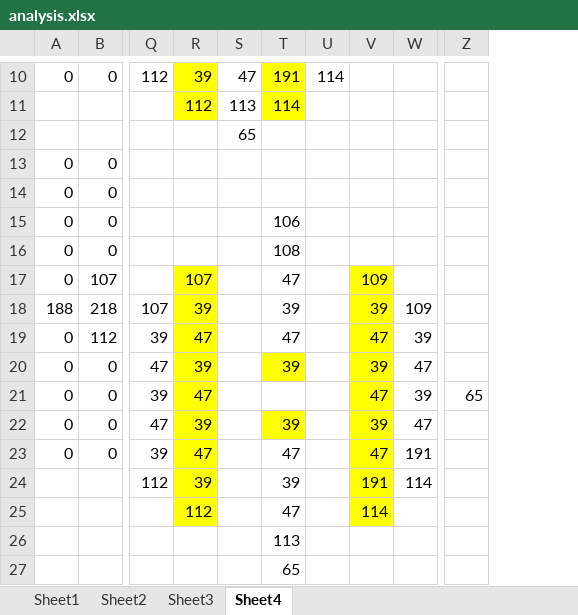
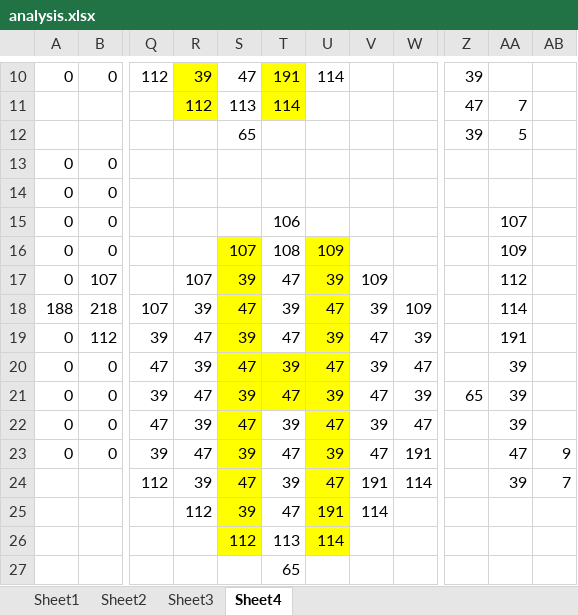
Before and after one commit to firstmustburn/aoc, an Excel workbook: 2023/cmd/day21/analysis.xlsx, sheet Sheet4, drawn as a sheet; only a part is shown, gaps mark what is left out; values as stored, in another font and other column widths than the file's, no borders; 1 other sheet too large or unreadable and not compared; removed rows and columns are numbered as before the commit, all else as after; rows hold the shown columns only; the diff covers the shown part only; the diff names each change by its address in the sheet, - before the commit and + after, or states it on an @@ line.

Commit message:
Day 21 analysis update

```diff
--- a/2023/cmd/day21/analysis.xlsx (sheet Sheet4)
+++ b/2023/cmd/day21/analysis.xlsx (sheet Sheet4)
-column Z, row 21: 65
+column Z, rows 10-21: 39 | 47 | 39 |  |  |  |  |  |  |  |  | 65
+column AA, rows 11-24: 7 | 5 |  |  | 107 | 109 | 112 | 114 | 191 | 39 | 39 | 39 | 47 | 39
+column AB, rows 23-24: 9 | 7
-S16: (empty)
+S16: 107
-S16:S20 fill: none
+S16:S20 fill: #FFFF00
-U16: (empty)
+U16: 109
-U16:U20 fill: none
+U16:U20 fill: #FFFF00
-R17:R25 fill: #FFFF00
+R17:R25 fill: none
-S17: (empty)
+S17: 39
-U17: (empty)
+U17: 39
-V17:V25 fill: #FFFF00
+V17:V25 fill: none
-S18: (empty)
+S18: 47
-U18: (empty)
+U18: 47
-S19: (empty)
+S19: 39
-U19: (empty)
+U19: 39
-S20: (empty)
+S20: 47
-U20: (empty)
+U20: 47
-S21: (empty)
+S21: 39
-S21:U21 fill: none
+S21:U21 fill: #FFFF00
-T21: (empty)
+T21: 47
-U21: (empty)
+U21: 39
-S22: (empty)
+S22: 47
-S22:S25 fill: none
+S22:S25 fill: #FFFF00
-T22 fill: #FFFF00
+T22 fill: none
-U22: (empty)
+U22: 47
-U22:U25 fill: none
+U22:U25 fill: #FFFF00
-S23: (empty)
+S23: 39
-U23: (empty)
+U23: 39
-S24: (empty)
+S24: 47
-U24: (empty)
+U24: 47
-S25: (empty)
+S25: 39
-U25: (empty)
+U25: 191
-row 26:  |  |  |  |  | 113
+row 26:  |  |  |  | 112 | 113 | 114
```
Also changed, not shown: cell formats elsewhere in this sheet.
